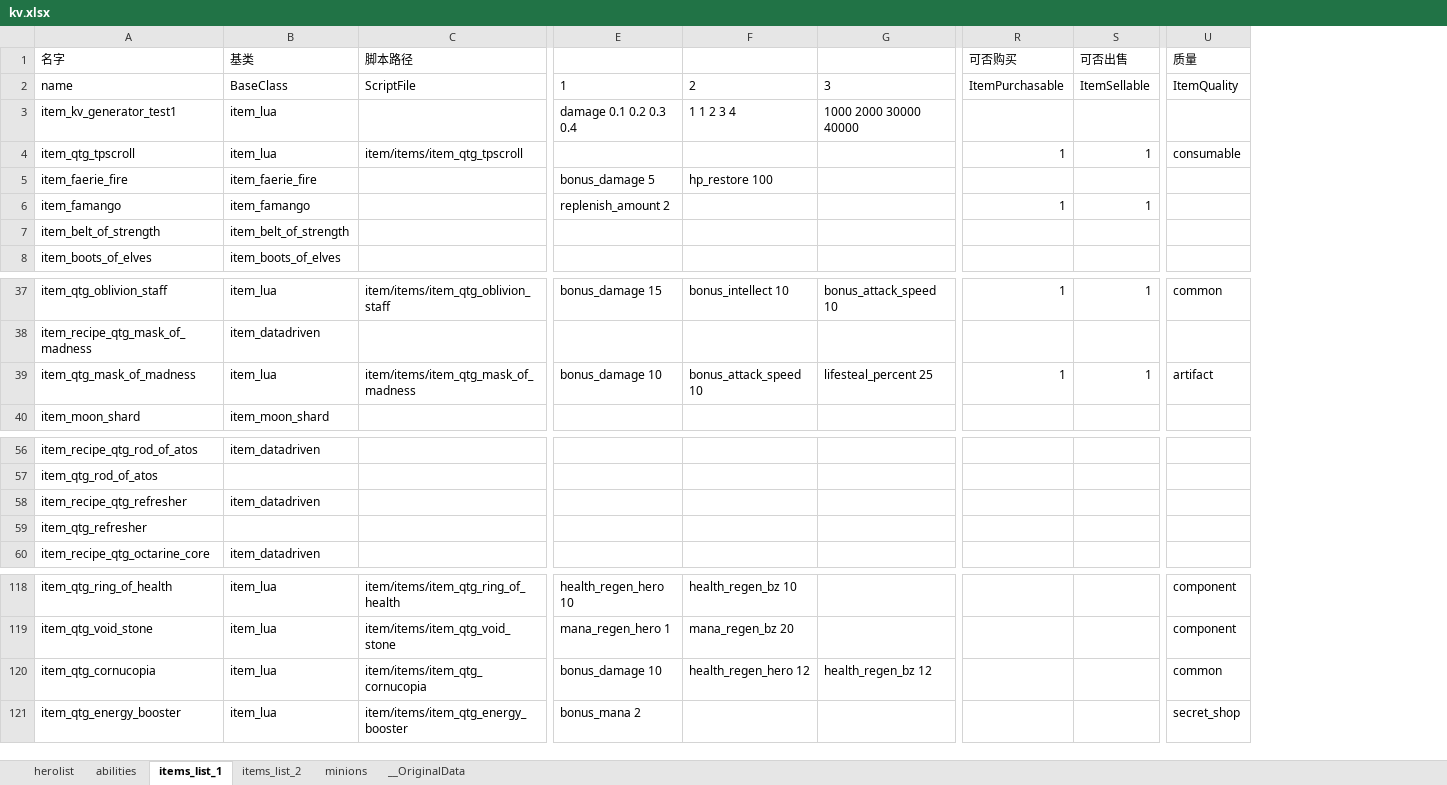
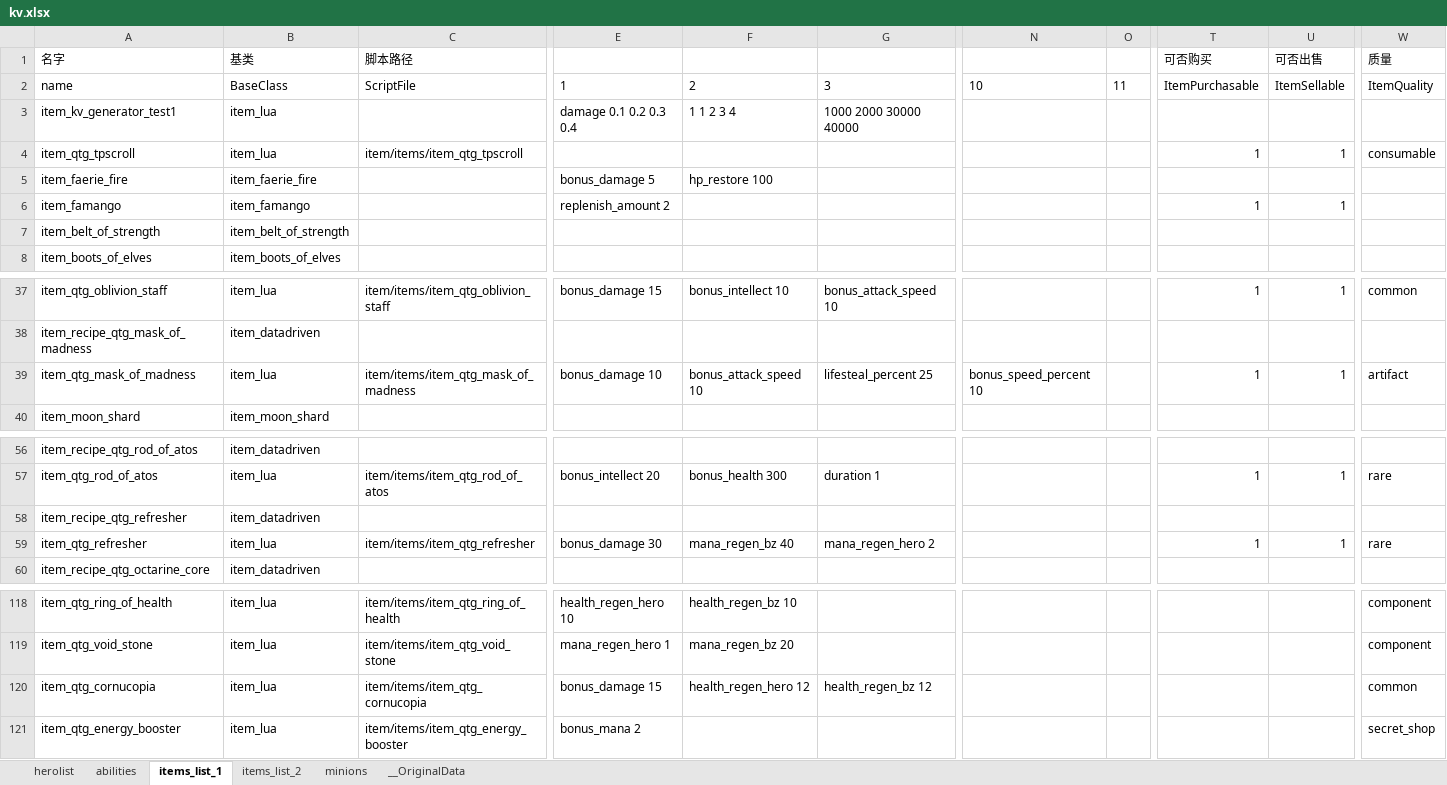
Before and after one commit to york99alex/dafuwengx, an Excel workbook: excels/kv.xlsx, sheet items_list_1, drawn as a sheet; only a part is shown, gaps mark what is left out; values as stored, in another font and other column widths than the file's, no borders; addresses are those after the commit; the diff covers the shown part only; the diff names each change by its address in the sheet, - before the commit and + after, or states it on an @@ line.

```diff
--- a/excels/kv.xlsx (sheet items_list_1)
+++ b/excels/kv.xlsx (sheet items_list_1)
+column N, row 2: 10; row 39: bonus_speed_percent 10
+column O, row 2: 11
-B57 (基类): (empty)
+B57 (基类): item_lua
-C57 (脚本路径): (empty)
+C57 (脚本路径): item/items/item_qtg_rod_of_atos
-E57: (empty)
+E57: bonus_intellect 20
-F57: (empty)
+F57: bonus_health 300
-G57: (empty)
+G57: duration 1
-T57 (可否购买): (empty)
+T57 (可否购买): 1
-U57 (可否出售): (empty)
+U57 (可否出售): 1
-W57 (质量): (empty)
+W57 (质量): rare
-B59 (基类): (empty)
+B59 (基类): item_lua
-C59 (脚本路径): (empty)
+C59 (脚本路径): item/items/item_qtg_refresher
-E59: (empty)
+E59: bonus_damage 30
-F59: (empty)
+F59: mana_regen_bz 40
-G59: (empty)
+G59: mana_regen_hero 2
-T59 (可否购买): (empty)
+T59 (可否购买): 1
-U59 (可否出售): (empty)
+U59 (可否出售): 1
-W59 (质量): (empty)
+W59 (质量): rare
-E120: bonus_damage 10
+E120: bonus_damage 15
```
Also changed, not shown: 1 added row, 1 removed row and 49 edited cells elsewhere in this sheet, 38 other files.
